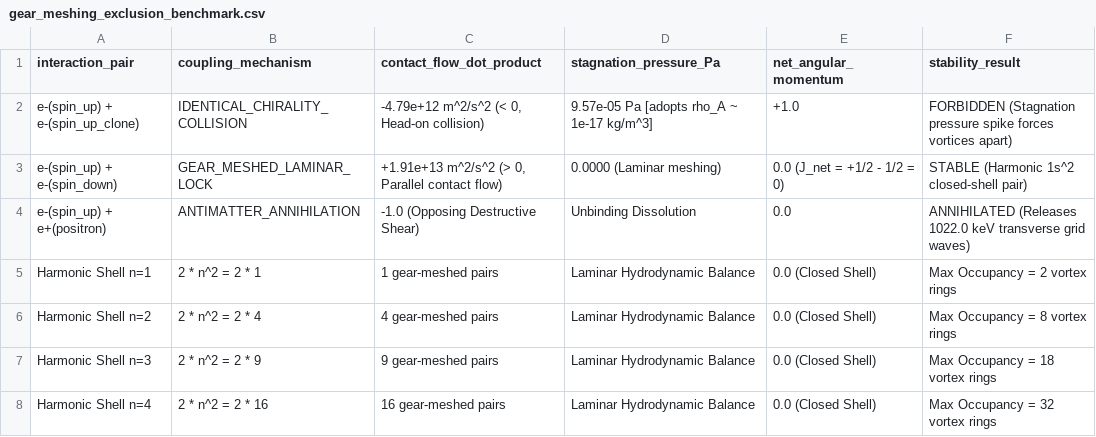
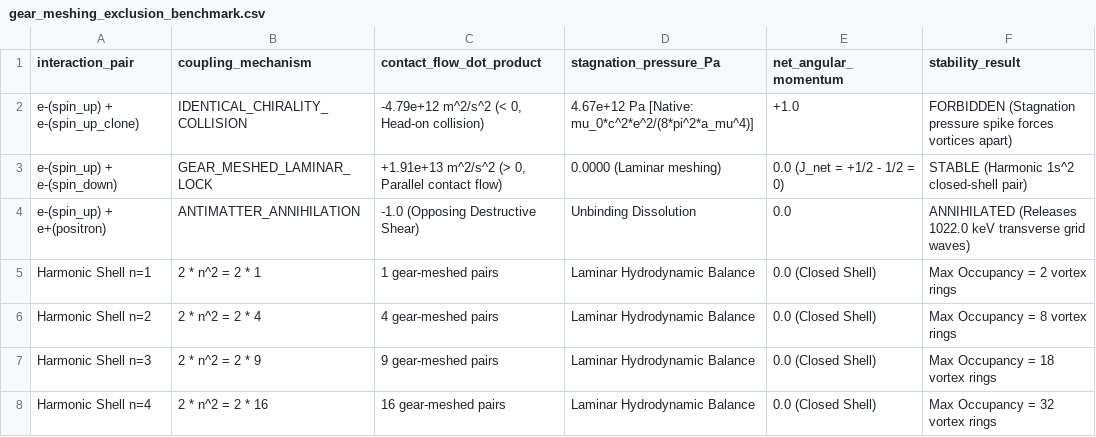
Before and after one commit to Bel-Rick-Research/unified-aetheric-spectroscopy, a CSV file: results/gear_meshing_exclusion_benchmark.csv, drawn as a sheet.

```diff
--- a/results/gear_meshing_exclusion_benchmark.csv
+++ b/results/gear_meshing_exclusion_benchmark.csv
@@ -1,3 +1,3 @@
 interaction_pair,coupling_mechanism,contact_flow_dot_product,stagnation_pressure_Pa,net_angular_momentum,stability_result
-e-(spin_up) + e-(spin_up_clone),IDENTICAL_CHIRALITY_COLLISION,"-4.79e+12 m^2/s^2 (< 0, Head-on collision)",9.57e-05 Pa [adopts rho_A ~ 1e-17 kg/m^3],+1.0,FORBIDDEN (Stagnation pressure spike forces vortices apart)
+e-(spin_up) + e-(spin_up_clone),IDENTICAL_CHIRALITY_COLLISION,"-4.79e+12 m^2/s^2 (< 0, Head-on collision)",4.67e+12 Pa [Native: mu_0*c^2*e^2/(8*pi^2*a_mu^4)],+1.0,FORBIDDEN (Stagnation pressure spike forces vortices apart)
 e-(spin_up) + e-(spin_down),GEAR_MESHED_LAMINAR_LOCK,"+1.91e+13 m^2/s^2 (> 0, Parallel contact flow)",0.0000 (Laminar meshing),0.0 (J_net = +1/2 - 1/2 = 0),STABLE (Harmonic 1s^2 closed-shell pair)
```
Also changed, not shown: results/circulation_quantum_geometry_benchmark.csv, results/dielectric_lifetime_decoupling_benchmark.csv, 16 other files.
